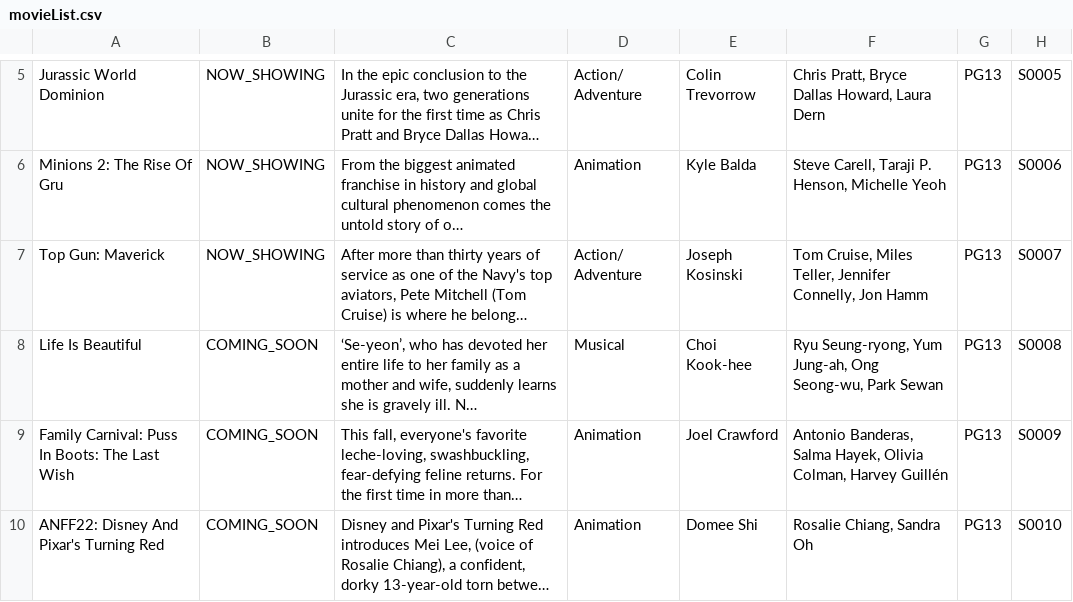
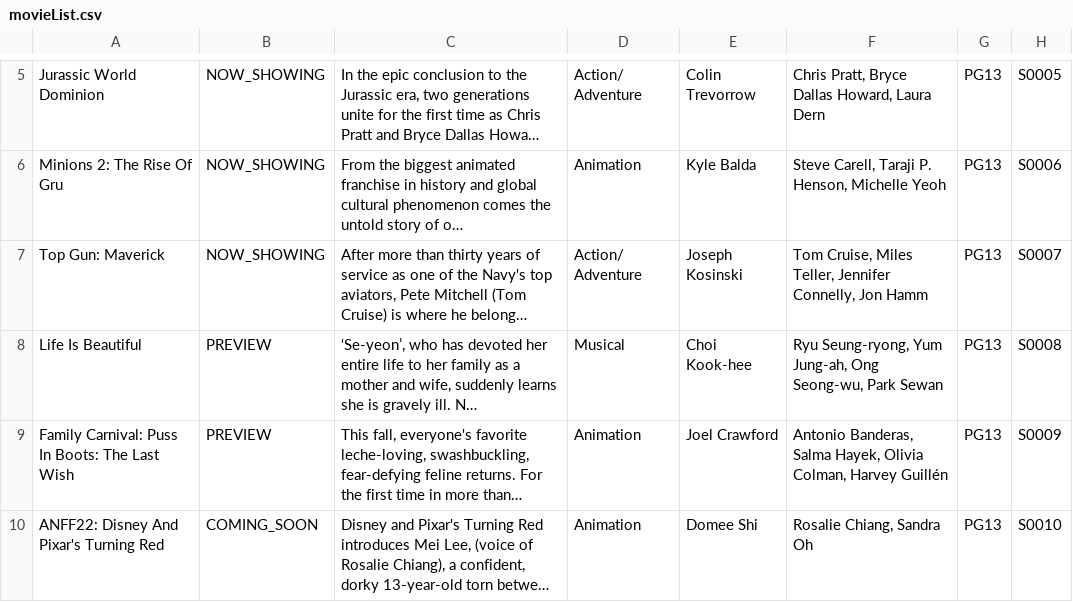
Before and after one commit to lee-yu-xuan/SC2002-Group-Project, a CSV file: src/main/java/csv/movieList.csv, drawn as a sheet; only a part is shown, gaps mark what is left out; long unchanged cells end in …; the diff names each change by its address in the sheet, - before the commit and + after, or states it on an @@ line.

```diff
--- a/src/main/java/csv/movieList.csv
+++ b/src/main/java/csv/movieList.csv
-B8:B9: COMING_SOON
+B8:B9: PREVIEW
```
Also changed, not shown: 1 other file.
